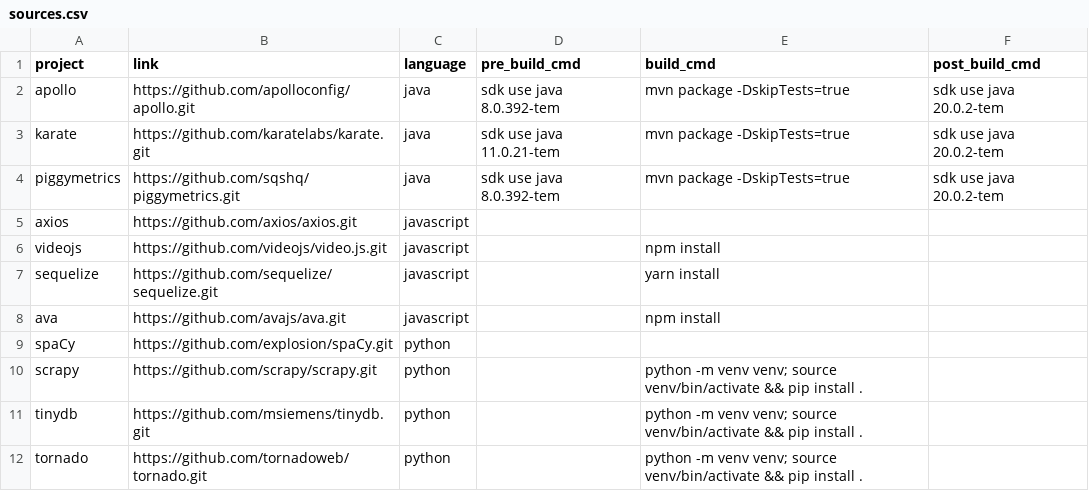
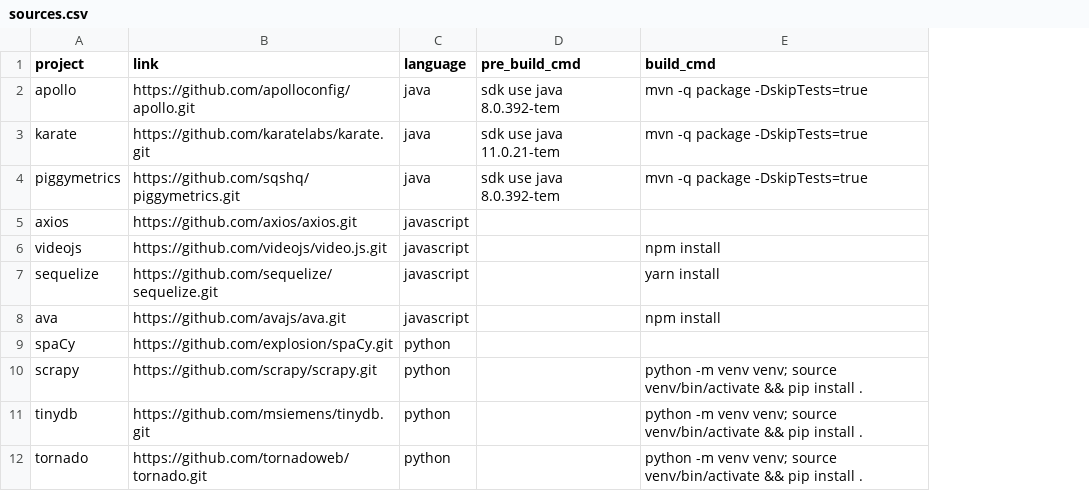
Before and after one commit to AppThreat/atom-samples, a CSV file: sources.csv, drawn as a sheet; the diff names each change by its address in the sheet, - before the commit and + after, or states it on an @@ line.

Commit message:
Workflow fixes and optimizations (#7)
* Update default java version.

Signed-off-by: Caroline Russell <caroline@appthreat.dev>

* Remove pynguin, cache java projects separately due to size, run maven silently.

Signed-off-by: Caroline Russell <caroline@appthreat.dev>

Remove pynguin, cache java projects separately due to size.

Signed-off-by: Caroline Russell <caroline@appthreat.dev>

---------

Signed-off-by: Caroline Russell <caroline@appthreat.dev>

```diff
--- a/sources.csv
+++ b/sources.csv
-column F (post_build_cmd), rows 2-4: all sdk use java 20.0.2-tem
-E2:E4 (build_cmd): mvn package -DskipTests=true
+E2:E4 (build_cmd): mvn -q package -DskipTests=true
```
Also changed, not shown: 4 other files.
